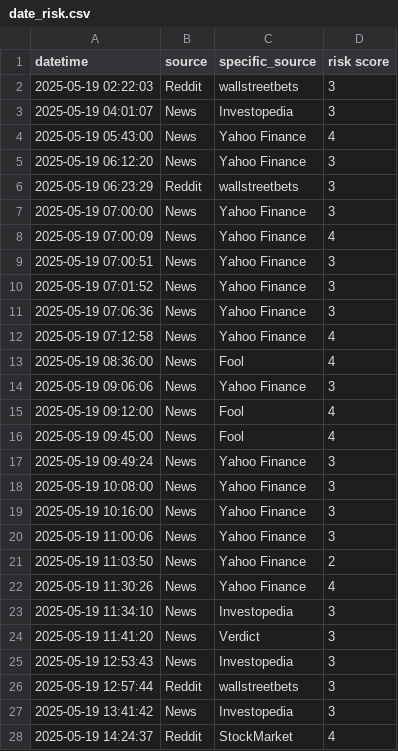
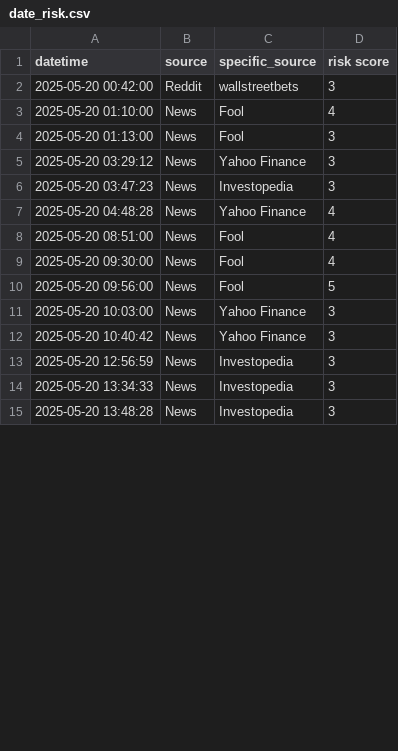
Before and after one commit to cassandra-soong/finrl-deepseek-stock-prediction, a CSV file: sentiment/temp/date_risk.csv, drawn as a sheet; only a part is shown; the diff covers the shown part only.

Commit message:
Sentiment - Automated run 2025-05-21 10:00:22

```diff
--- a/sentiment/temp/date_risk.csv
+++ b/sentiment/temp/date_risk.csv
@@ -1,28 +1,15 @@
 datetime,source,specific_source,risk score
-2025-05-19 02:22:03,Reddit,wallstreetbets,3
-2025-05-19 04:01:07,News,Investopedia,3
-2025-05-19 05:43:00,News,Yahoo Finance,4
-2025-05-19 06:12:20,News,Yahoo Finance,3
-2025-05-19 06:23:29,Reddit,wallstreetbets,3
-2025-05-19 07:00:00,News,Yahoo Finance,3
-2025-05-19 07:00:09,News,Yahoo Finance,4
-2025-05-19 07:00:51,News,Yahoo Finance,3
-2025-05-19 07:01:52,News,Yahoo Finance,3
-2025-05-19 07:06:36,News,Yahoo Finance,3
-2025-05-19 07:12:58,News,Yahoo Finance,4
-2025-05-19 08:36:00,News,Fool,4
-2025-05-19 09:06:06,News,Yahoo Finance,3
-2025-05-19 09:12:00,News,Fool,4
-2025-05-19 09:45:00,News,Fool,4
-2025-05-19 09:49:24,News,Yahoo Finance,3
-2025-05-19 10:08:00,News,Yahoo Finance,3
-2025-05-19 10:16:00,News,Yahoo Finance,3
-2025-05-19 11:00:06,News,Yahoo Finance,3
-2025-05-19 11:03:50,News,Yahoo Finance,2
-2025-05-19 11:30:26,News,Yahoo Finance,4
-2025-05-19 11:34:10,News,Investopedia,3
-2025-05-19 11:41:20,News,Verdict,3
-2025-05-19 12:53:43,News,Investopedia,3
-2025-05-19 12:57:44,Reddit,wallstreetbets,3
-2025-05-19 13:41:42,News,Investopedia,3
-2025-05-19 14:24:37,Reddit,StockMarket,4
+2025-05-20 00:42:00,Reddit,wallstreetbets,3
+2025-05-20 01:10:00,News,Fool,4
+2025-05-20 01:13:00,News,Fool,3
+2025-05-20 03:29:12,News,Yahoo Finance,3
+2025-05-20 03:47:23,News,Investopedia,3
+2025-05-20 04:48:28,News,Yahoo Finance,4
+2025-05-20 08:51:00,News,Fool,4
+2025-05-20 09:30:00,News,Fool,4
+2025-05-20 09:56:00,News,Fool,5
+2025-05-20 10:03:00,News,Yahoo Finance,3
+2025-05-20 10:40:42,News,Yahoo Finance,3
+2025-05-20 12:56:59,News,Investopedia,3
+2025-05-20 13:34:33,News,Investopedia,3
+2025-05-20 13:48:28,News,Investopedia,3
```
Also changed, not shown: 4 added rows, 7 removed rows and 32 edited cells elsewhere in this file, sentiment/aggregated_risk_scores.csv, 1 other file.
